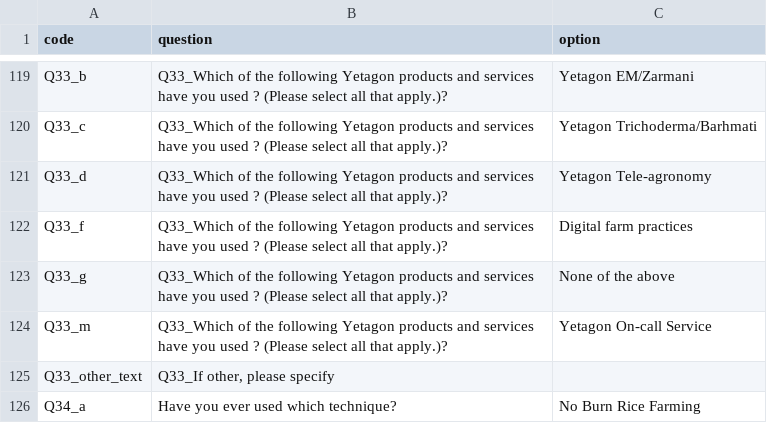
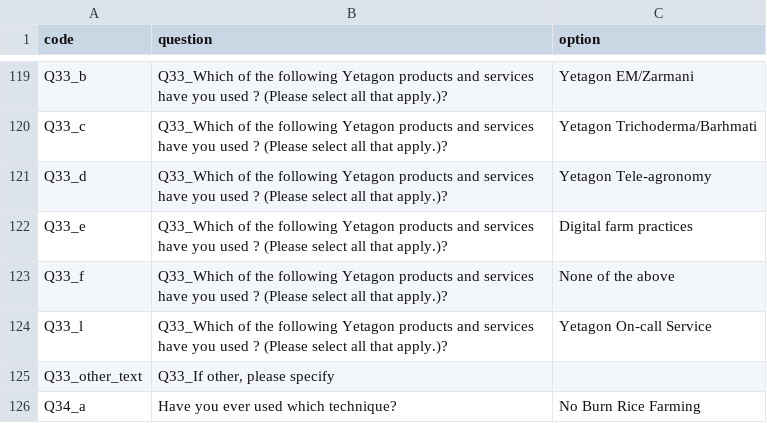
Before and after one commit to 5eong/DABFY26, a CSV file: clean/CLEAN_FY25Q4_ANSWER.csv, drawn as a sheet; only a part is shown, gaps mark what is left out.

```diff
--- a/clean/CLEAN_FY25Q4_ANSWER.csv
+++ b/clean/CLEAN_FY25Q4_ANSWER.csv
@@ -121,5 +121,5 @@ Q33_c,Q33_Which of the following Yetagon products and services have you used ? (
 Q33_d,Q33_Which of the following Yetagon products and services have you used ? (Please select all that apply.)?,Yetagon Tele-agronomy
-Q33_f,Q33_Which of the following Yetagon products and services have you used ? (Please select all that apply.)?,Digital farm practices
-Q33_g,Q33_Which of the following Yetagon products and services have you used ? (Please select all that apply.)?,None of the above
-Q33_m,Q33_Which of the following Yetagon products and services have you used ? (Please select all that apply.)?,Yetagon On-call Service
+Q33_e,Q33_Which of the following Yetagon products and services have you used ? (Please select all that apply.)?,Digital farm practices
+Q33_f,Q33_Which of the following Yetagon products and services have you used ? (Please select all that apply.)?,None of the above
+Q33_l,Q33_Which of the following Yetagon products and services have you used ? (Please select all that apply.)?,Yetagon On-call Service
 Q33_other_text,"Q33_If other, please specify",
```
Also changed, not shown: clean/CLEAN_FY25Q4.csv.
